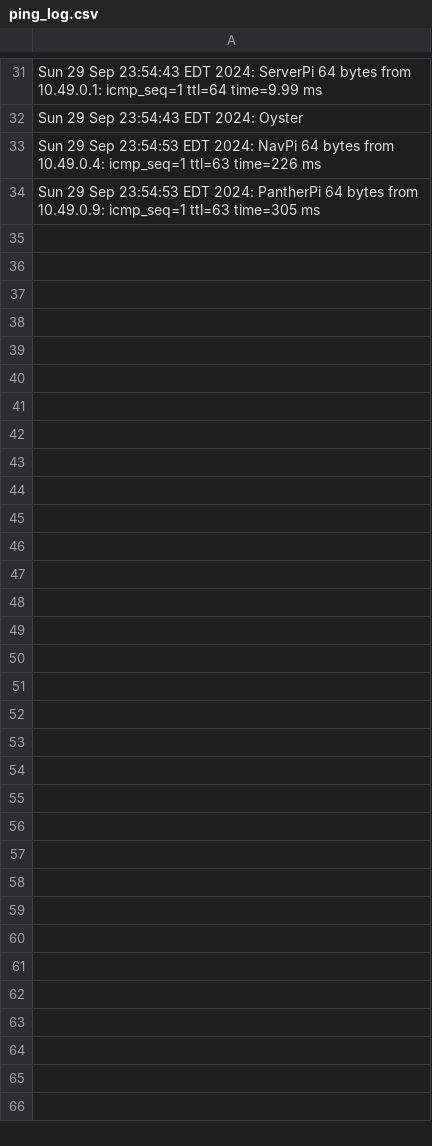
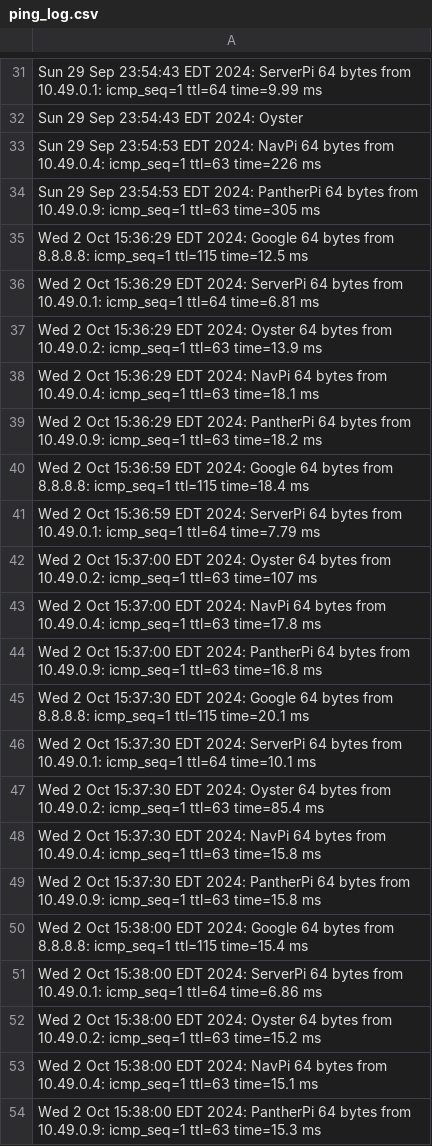
Before and after one commit to pearlauv/sherlock, a CSV file: data/Ping/ping_log.csv, drawn as a sheet; only a part is shown, gaps mark what is left out; the diff covers the shown part only; the diff names each change by its address in the sheet, - before the commit and + after, or states it on an @@ line.

```diff
--- a/data/Ping/ping_log.csv
+++ b/data/Ping/ping_log.csv
+row 35: Wed 2 Oct 15:36:29 EDT 2024: Google 64 bytes from 8.8.8.8: icmp_seq=1 ttl=115 time=12.5 ms
+row 36: Wed 2 Oct 15:36:29 EDT 2024: ServerPi 64 bytes from 10.49.0.1: icmp_seq=1 ttl=64 time=6.81 ms
+row 37: Wed 2 Oct 15:36:29 EDT 2024: Oyster 64 bytes from 10.49.0.2: icmp_seq=1 ttl=63 time=13.9 ms
+row 38: Wed 2 Oct 15:36:29 EDT 2024: NavPi 64 bytes from 10.49.0.4: icmp_seq=1 ttl=63 time=18.1 ms
+row 39: Wed 2 Oct 15:36:29 EDT 2024: PantherPi 64 bytes from 10.49.0.9: icmp_seq=1 ttl=63 time=18.2 ms
+row 40: Wed 2 Oct 15:36:59 EDT 2024: Google 64 bytes from 8.8.8.8: icmp_seq=1 ttl=115 time=18.4 ms
+row 41: Wed 2 Oct 15:36:59 EDT 2024: ServerPi 64 bytes from 10.49.0.1: icmp_seq=1 ttl=64 time=7.79 ms
+row 42: Wed 2 Oct 15:37:00 EDT 2024: Oyster 64 bytes from 10.49.0.2: icmp_seq=1 ttl=63 time=107 ms
+row 43: Wed 2 Oct 15:37:00 EDT 2024: NavPi 64 bytes from 10.49.0.4: icmp_seq=1 ttl=63 time=17.8 ms
+row 44: Wed 2 Oct 15:37:00 EDT 2024: PantherPi 64 bytes from 10.49.0.9: icmp_seq=1 ttl=63 time=16.8 ms
+row 45: Wed 2 Oct 15:37:30 EDT 2024: Google 64 bytes from 8.8.8.8: icmp_seq=1 ttl=115 time=20.1 ms
+row 46: Wed 2 Oct 15:37:30 EDT 2024: ServerPi 64 bytes from 10.49.0.1: icmp_seq=1 ttl=64 time=10.1 ms
+row 47: Wed 2 Oct 15:37:30 EDT 2024: Oyster 64 bytes from 10.49.0.2: icmp_seq=1 ttl=63 time=85.4 ms
+row 48: Wed 2 Oct 15:37:30 EDT 2024: NavPi 64 bytes from 10.49.0.4: icmp_seq=1 ttl=63 time=15.8 ms
+row 49: Wed 2 Oct 15:37:30 EDT 2024: PantherPi 64 bytes from 10.49.0.9: icmp_seq=1 ttl=63 time=15.8 ms
+row 50: Wed 2 Oct 15:38:00 EDT 2024: Google 64 bytes from 8.8.8.8: icmp_seq=1 ttl=115 time=15.4 ms
+row 51: Wed 2 Oct 15:38:00 EDT 2024: ServerPi 64 bytes from 10.49.0.1: icmp_seq=1 ttl=64 time=6.86 ms
+row 52: Wed 2 Oct 15:38:00 EDT 2024: Oyster 64 bytes from 10.49.0.2: icmp_seq=1 ttl=63 time=15.2 ms
+row 53: Wed 2 Oct 15:38:00 EDT 2024: NavPi 64 bytes from 10.49.0.4: icmp_seq=1 ttl=63 time=15.1 ms
+row 54: Wed 2 Oct 15:38:00 EDT 2024: PantherPi 64 bytes from 10.49.0.9: icmp_seq=1 ttl=63 time=15.3 ms
```
Also changed, not shown: 10 added rows elsewhere in this file, 2 other files.
